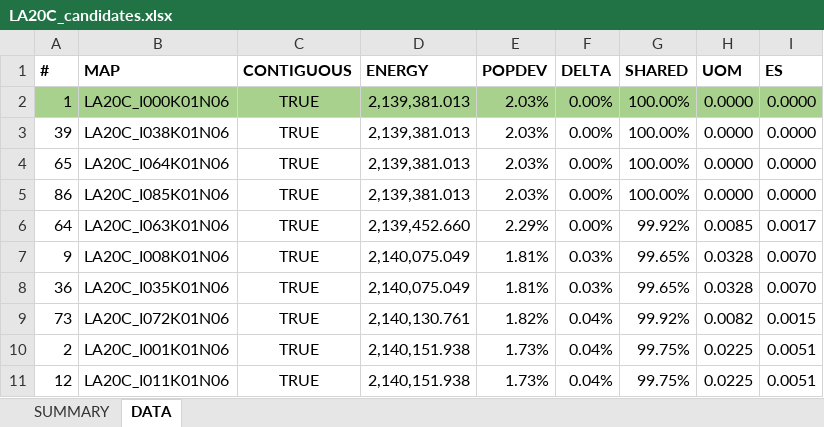
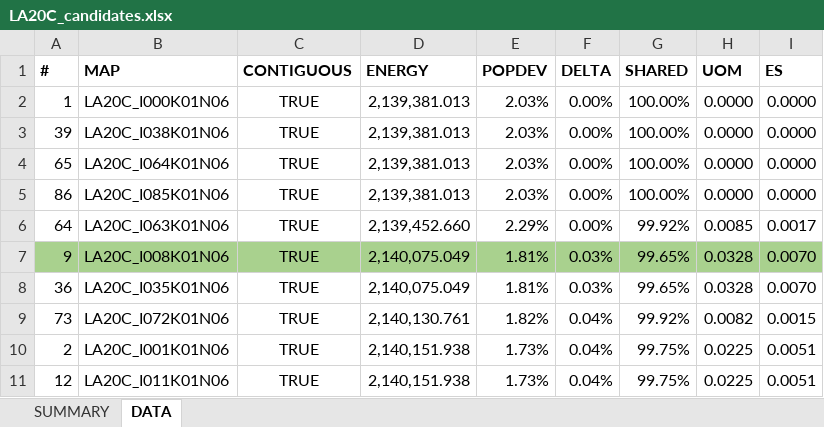
Before and after one commit to alecramsay/baseline, an Excel workbook: maps/LA/LA20C_candidates.xlsx, sheet DATA, drawn as a sheet; only a part is shown; values as stored, in another font and other column widths than the file's, no borders; the diff names each change by its address in the sheet, - before the commit and + after, or states it on an @@ line.

```diff
--- a/maps/LA/LA20C_candidates.xlsx (sheet DATA)
+++ b/maps/LA/LA20C_candidates.xlsx (sheet DATA)
-A2:I2 fill: #A9D18E
+A2:I2 fill: none
-A7:I7 fill: none
+A7:I7 fill: #A9D18E
```
Also changed, not shown: maps/Abstract by State.xlsx, 4 other files.
